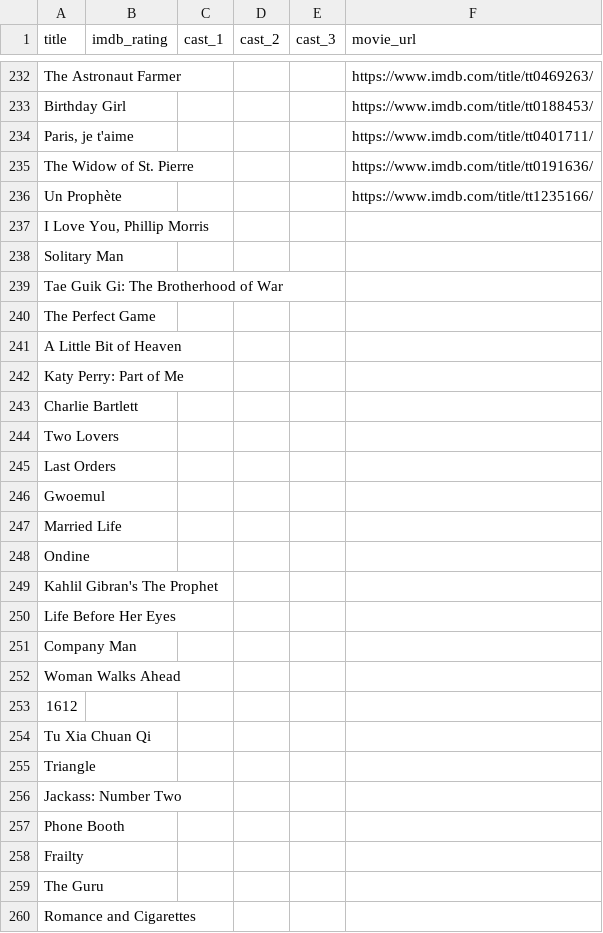
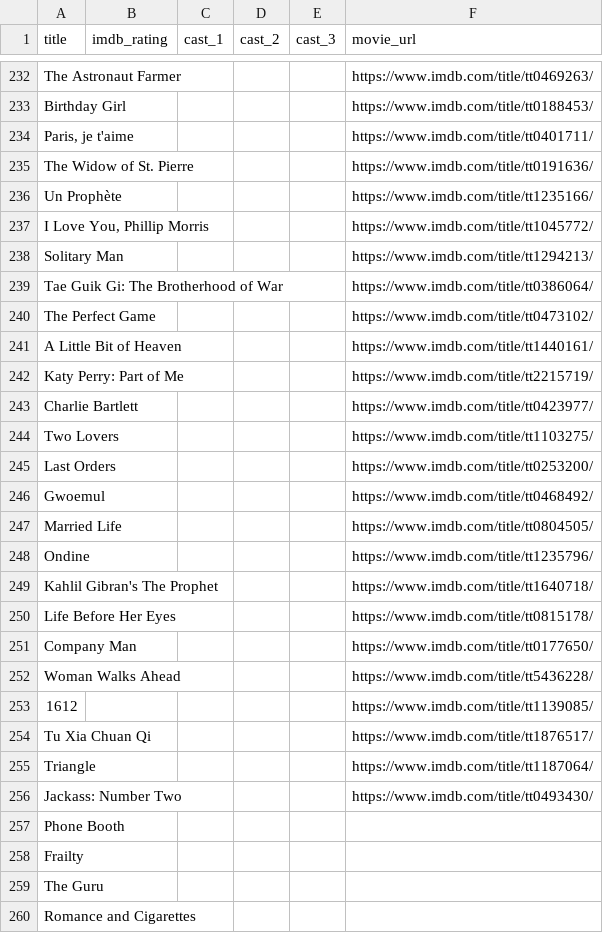
Before and after one commit to lmbauyeung/Final_Project, a CSV file: imdb_missing_df.csv, drawn as a sheet; only a part is shown, gaps mark what is left out.

```diff
--- a/imdb_missing_df.csv
+++ b/imdb_missing_df.csv
@@ -236,22 +236,22 @@ The Widow of St. Pierre,,,,,https://www.imdb.com/title/tt0191636/
 Un Prophète,,,,,https://www.imdb.com/title/tt1235166/
-"I Love You, Phillip Morris",,,,,
-Solitary Man,,,,,
-Tae Guik Gi: The Brotherhood of War,,,,,
-The Perfect Game,,,,,
-A Little Bit of Heaven,,,,,
-Katy Perry: Part of Me,,,,,
-Charlie Bartlett,,,,,
-Two Lovers,,,,,
-Last Orders,,,,,
-Gwoemul,,,,,
-Married Life,,,,,
-Ondine,,,,,
-Kahlil Gibran's The Prophet,,,,,
-Life Before Her Eyes,,,,,
-Company Man,,,,,
-Woman Walks Ahead,,,,,
-1612,,,,,
-Tu Xia Chuan Qi,,,,,
-Triangle,,,,,
-Jackass: Number Two,,,,,
+"I Love You, Phillip Morris",,,,,https://www.imdb.com/title/tt1045772/
+Solitary Man,,,,,https://www.imdb.com/title/tt1294213/
+Tae Guik Gi: The Brotherhood of War,,,,,https://www.imdb.com/title/tt0386064/
+The Perfect Game,,,,,https://www.imdb.com/title/tt0473102/
+A Little Bit of Heaven,,,,,https://www.imdb.com/title/tt1440161/
+Katy Perry: Part of Me,,,,,https://www.imdb.com/title/tt2215719/
+Charlie Bartlett,,,,,https://www.imdb.com/title/tt0423977/
+Two Lovers,,,,,https://www.imdb.com/title/tt1103275/
+Last Orders,,,,,https://www.imdb.com/title/tt0253200/
+Gwoemul,,,,,https://www.imdb.com/title/tt0468492/
+Married Life,,,,,https://www.imdb.com/title/tt0804505/
+Ondine,,,,,https://www.imdb.com/title/tt1235796/
+Kahlil Gibran's The Prophet,,,,,https://www.imdb.com/title/tt1640718/
+Life Before Her Eyes,,,,,https://www.imdb.com/title/tt0815178/
+Company Man,,,,,https://www.imdb.com/title/tt0177650/
+Woman Walks Ahead,,,,,https://www.imdb.com/title/tt5436228/
+1612,,,,,https://www.imdb.com/title/tt1139085/
+Tu Xia Chuan Qi,,,,,https://www.imdb.com/title/tt1876517/
+Triangle,,,,,https://www.imdb.com/title/tt1187064/
+Jackass: Number Two,,,,,https://www.imdb.com/title/tt0493430/
 Phone Booth,,,,,
```
Also changed, not shown: 1 other file.
